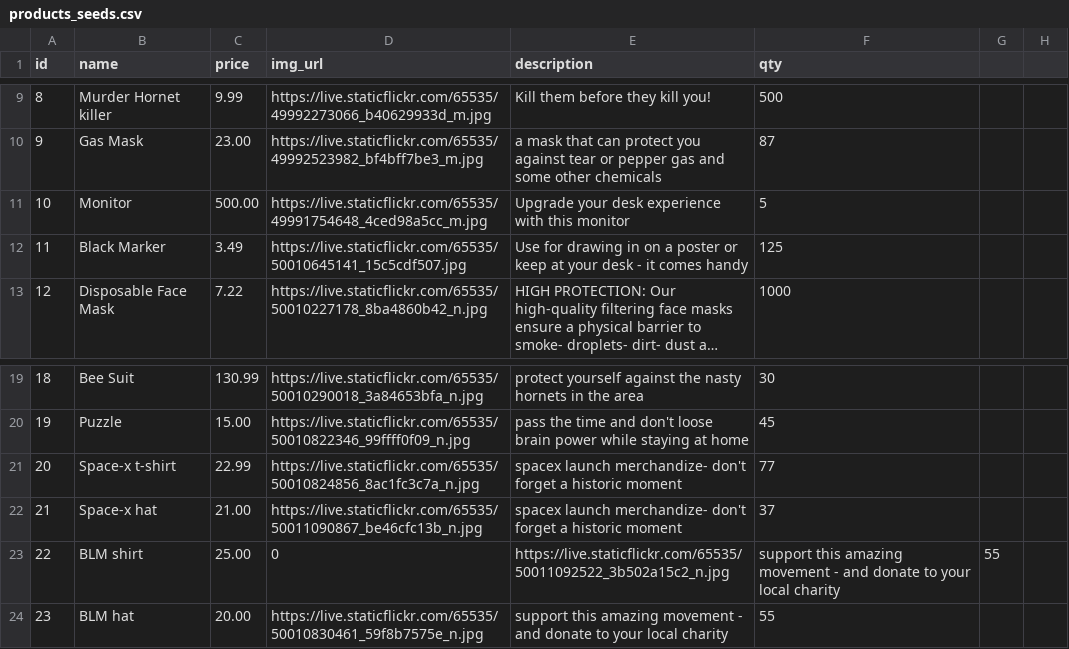
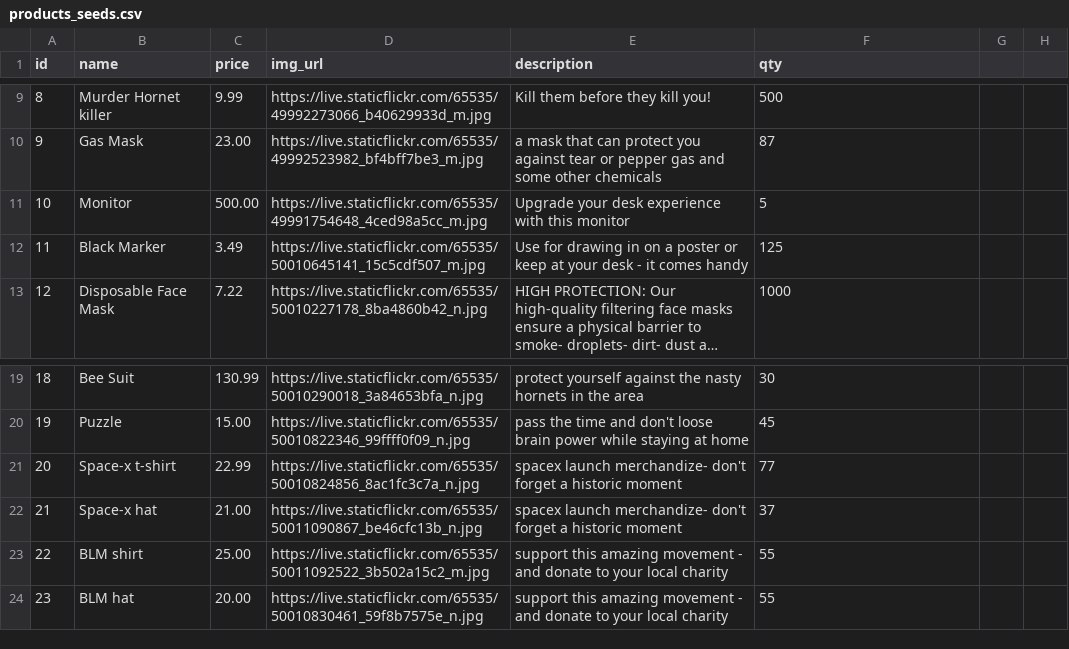
Before and after one commit to faezeh-ashtiani/betsy, a CSV file: db/products_seeds.csv, drawn as a sheet; only a part is shown, gaps mark what is left out; long unchanged cells end in …; the diff names each change by its address in the sheet, - before the commit and + after, or states it on an @@ line.

Commit message:
added reveiw data and trouble shooted some other seed data

```diff
--- a/db/products_seeds.csv
+++ b/db/products_seeds.csv
-D12 (img_url): https://live.staticflickr.com/65535/50010645141_15c5cdf507.jpg
+D12 (img_url): https://live.staticflickr.com/65535/50010645141_15c5cdf507_m.jpg
-D23 (img_url): 0
+D23 (img_url): https://live.staticflickr.com/65535/50011092522_3b502a15c2_m.jpg
-E23 (description): https://live.staticflickr.com/65535/50011092522_3b502a15c2_n.jpg
+E23 (description): support this amazing movement - and donate to your local charity
-F23 (qty): support this amazing movement - and donate to your local charity
+F23 (qty): 55
-G23: 55
+G23: (empty)
```
Also changed, not shown: 3 other files.
